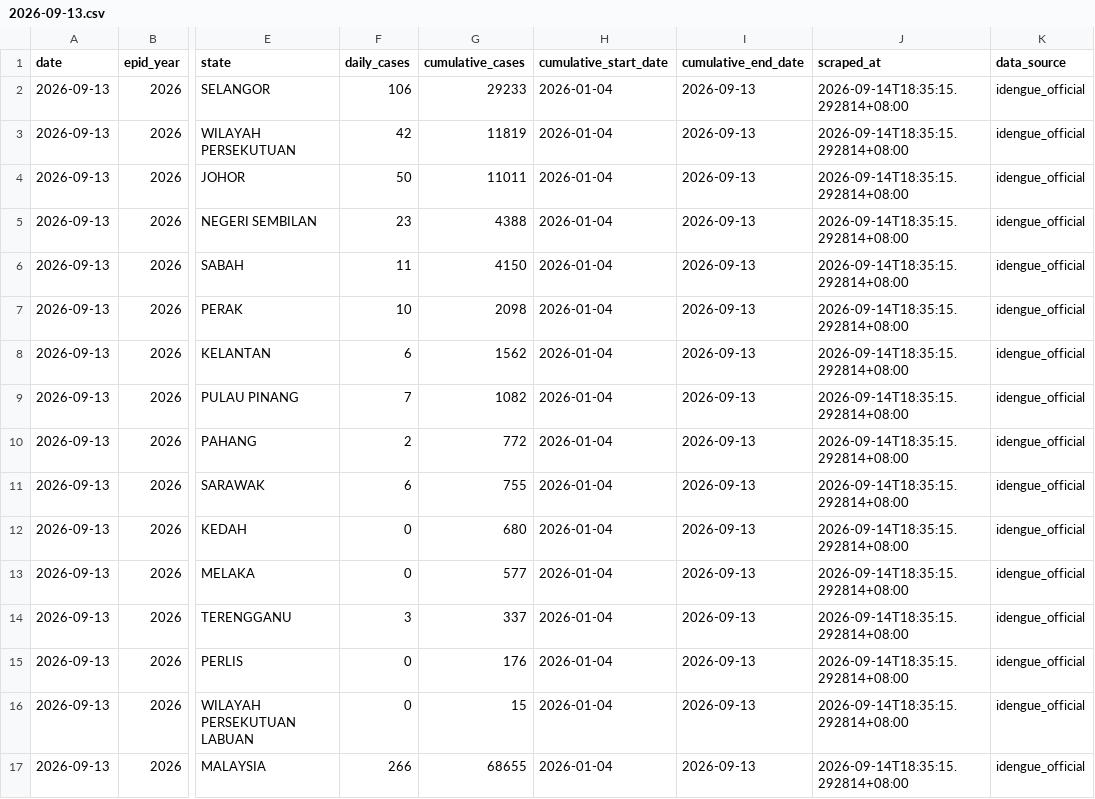
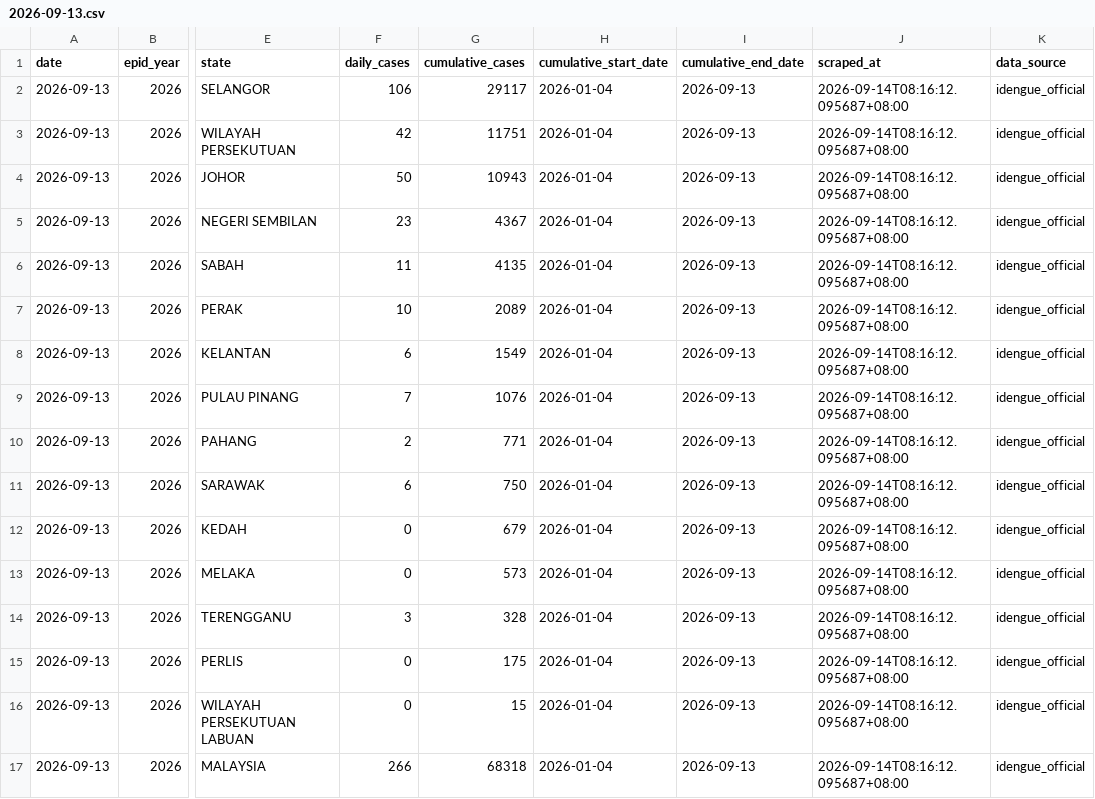
Before and after one commit to MohdAzmiSuliman/dailycaseden_iden, a CSV file: data/daily/2026-09-13.csv, drawn as a sheet; only a part is shown, gaps mark what is left out; the diff names each change by its address in the sheet, - before the commit and + after, or states it on an @@ line.

```diff
--- a/data/daily/2026-09-13.csv
+++ b/data/daily/2026-09-13.csv
-G2 (cumulative_cases): 29233
+G2 (cumulative_cases): 29117
-J2:J17 (scraped_at): 2026-09-14T18:35:15.292814+08:00
+J2:J17 (scraped_at): 2026-09-14T08:16:12.095687+08:00
-G3 (cumulative_cases): 11819
+G3 (cumulative_cases): 11751
-G4 (cumulative_cases): 11011
+G4 (cumulative_cases): 10943
-G5 (cumulative_cases): 4388
+G5 (cumulative_cases): 4367
-G6 (cumulative_cases): 4150
+G6 (cumulative_cases): 4135
-G7 (cumulative_cases): 2098
+G7 (cumulative_cases): 2089
-G8 (cumulative_cases): 1562
+G8 (cumulative_cases): 1549
-G9 (cumulative_cases): 1082
+G9 (cumulative_cases): 1076
-G10 (cumulative_cases): 772
+G10 (cumulative_cases): 771
-G11 (cumulative_cases): 755
+G11 (cumulative_cases): 750
-G12 (cumulative_cases): 680
+G12 (cumulative_cases): 679
-G13 (cumulative_cases): 577
+G13 (cumulative_cases): 573
-G14 (cumulative_cases): 337
+G14 (cumulative_cases): 328
-G15 (cumulative_cases): 176
+G15 (cumulative_cases): 175
-G17 (cumulative_cases): 68655
+G17 (cumulative_cases): 68318
```
Also changed, not shown: data/historical_dengue_cases.csv, data/latest.csv, 4 other files.
